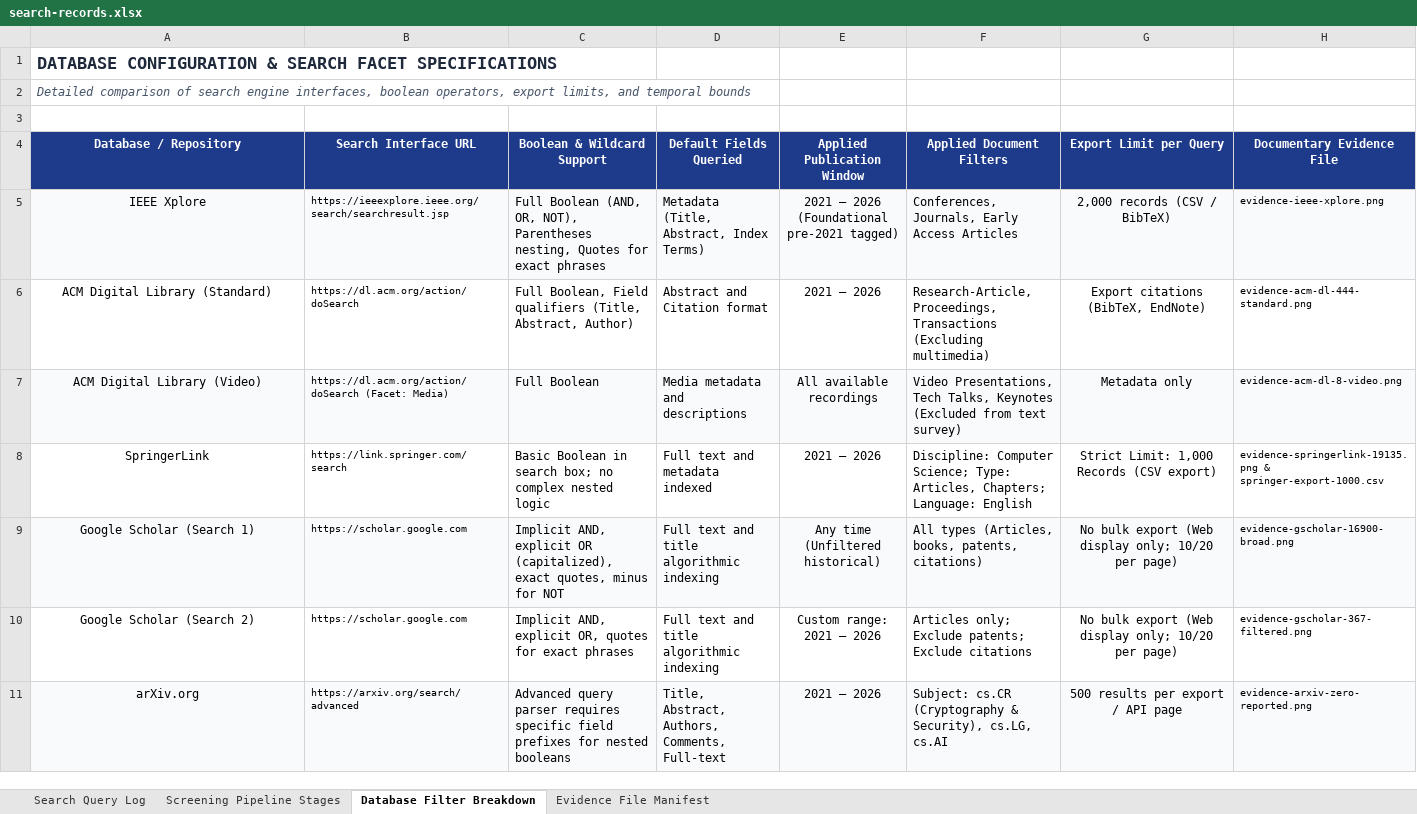
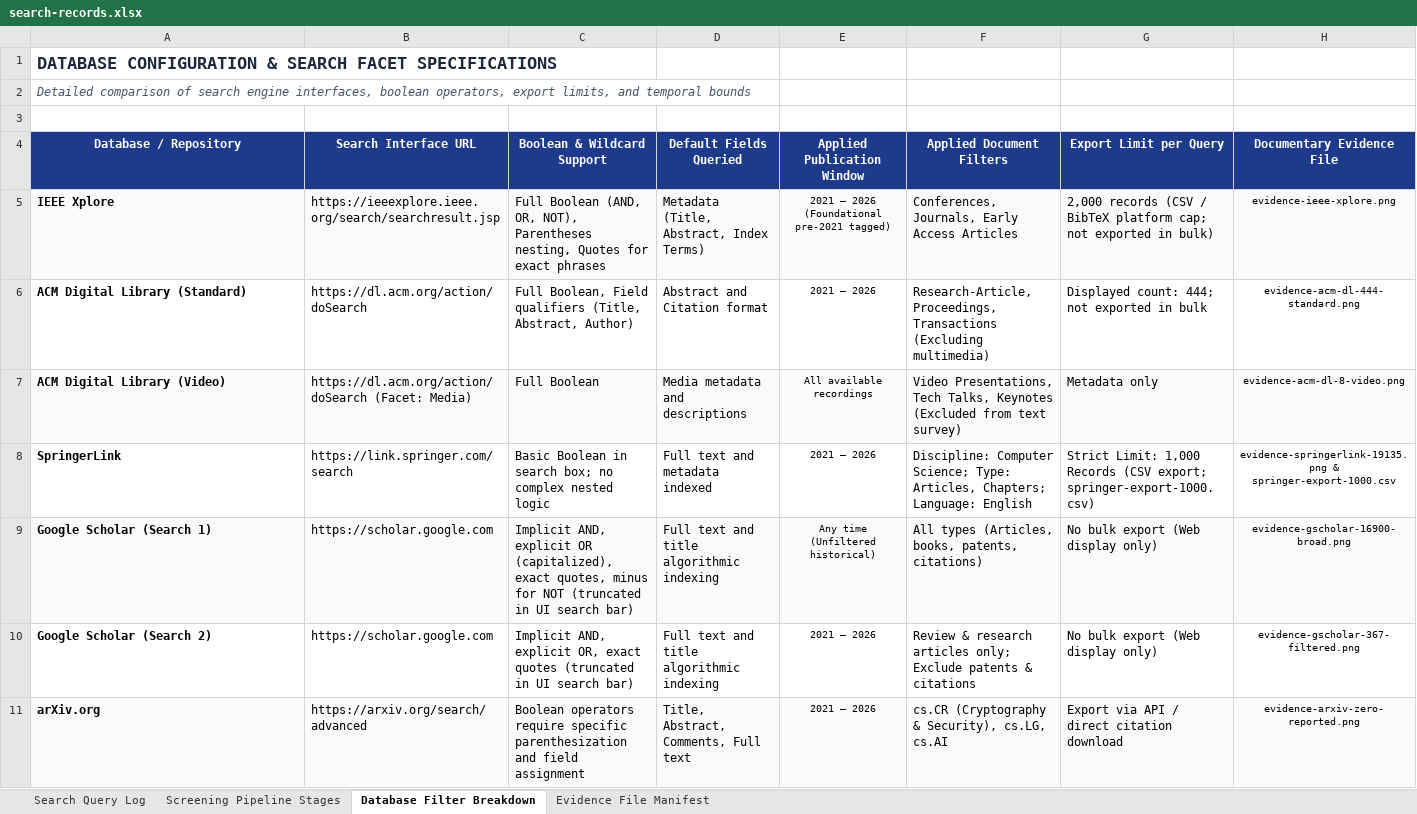
Before and after one commit to ismayra-devx/detecting-previously-unseen-network-attacks, an Excel workbook: search-records.xlsx, sheet Database Filter Breakdown, drawn as a sheet; values as stored, in another font and other column widths than the file's, no borders; the diff names each change by its address in the sheet, - before the commit and + after, or states it on an @@ line.

```diff
--- a/search-records.xlsx (sheet Database Filter Breakdown)
+++ b/search-records.xlsx (sheet Database Filter Breakdown)
@@ A5:A11 bold: off → on, alignment: center → left @@
@@ B5:B11 text size: larger @@
@@ E5:E11 text size: smaller @@
-G5 (Export Limit per Query): …(CSV / BibTeX)
+G5 (Export Limit per Query): …(CSV / BibTeX platform cap; not exported in bulk)
-G5:G11 alignment: center
+G5:G11 alignment: left
-H5:H11 alignment: left
+H5:H11 alignment: center
-G6 (Export Limit per Query): Export citations (BibTeX, EndNote)
+G6 (Export Limit per Query): Displayed count: 444; not exported in bulk
-G8 (Export Limit per Query): …Records (CSV export)
+G8 (Export Limit per Query): …Records (CSV export; springer-export-1000.csv)
-C9 (Boolean & Wildcard Support): …for NOT
+C9 (Boolean & Wildcard Support): …for NOT (truncated in UI search bar)
-G9:G10 (Export Limit per Query): No bulk export (Web display only; 10/20 per page)
+G9:G10 (Export Limit per Query): No bulk export (Web display only)
-C10 (Boolean & Wildcard Support): …explicit OR, quotes for exact phrases
+C10 (Boolean & Wildcard Support): …explicit OR, exact quotes (truncated in UI search bar)
-E10 (Applied Publication Window): Custom range: 2021 – 2026
+E10 (Applied Publication Window): 2021 – 2026
-F10 (Applied Document Filters): Articles only; Exclude patents; Exclude citations
+F10 (Applied Document Filters): Review & research articles only; Exclude patents & citations
-C11 (Boolean & Wildcard Support): Advanced query parser requires specific field prefixes for nested booleans
+C11 (Boolean & Wildcard Support): Boolean operators require specific parenthesization and field assignment
-D11 (Default Fields Queried): Title, Abstract, Authors, Comments, Full-text
+D11 (Default Fields Queried): Title, Abstract, Comments, Full text
-F11 (Applied Document Filters): Subject: cs.CR (Cryptography…
+F11 (Applied Document Filters): cs.CR (Cryptography…
-G11 (Export Limit per Query): 500 results per export / API page
+G11 (Export Limit per Query): Export via API / direct citation download
```
Also changed, not shown: sheet Screening Pipeline Stages, sheet Evidence File Manifest, sheet Search Query Log, literature-matrix/master-literature-matrix.xlsx, search-log/search-records.xlsx, 14 other files.
